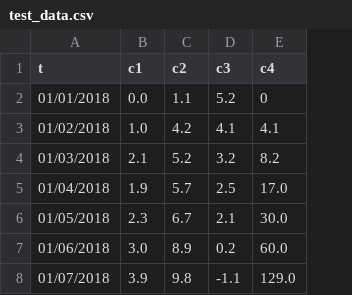
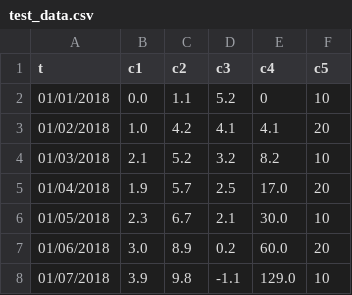
Before and after one commit to jmoldon/mmm_fit, a CSV file: test_data.csv, drawn as a sheet; the diff names each change by its address in the sheet, - before the commit and + after, or states it on an @@ line.

```diff
--- a/test_data.csv
+++ b/test_data.csv
+column F (c5), rows 2-8: 10 | 20 | 10 | 20 | 10 | 20 | 10
```
Also changed, not shown: 2 other files.
